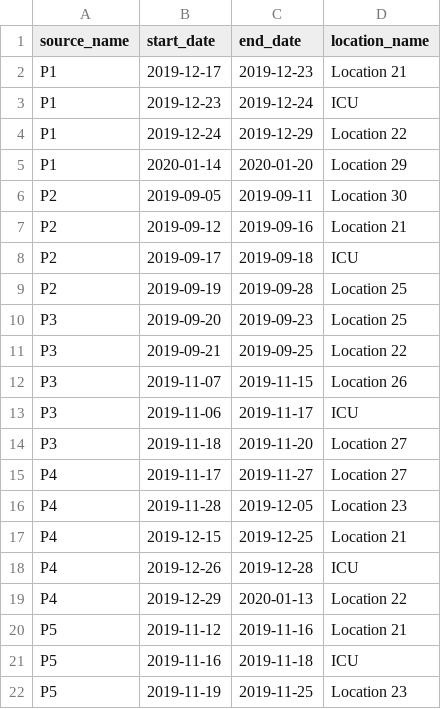
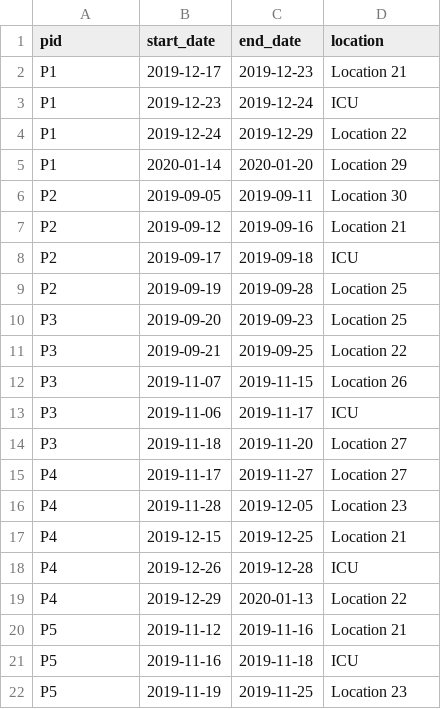
Before and after one commit to nalarbp/haiviz, a CSV file: public/data/preloaded/e0/gantt.csv, drawn as a sheet.

```diff
--- a/public/data/preloaded/e0/gantt.csv
+++ b/public/data/preloaded/e0/gantt.csv
@@ -1,2 +1,2 @@
-source_name,start_date,end_date,location_name
+pid,start_date,end_date,location
 P1,2019-12-17,2019-12-23,Location 21
```
Also changed, not shown: public/data/preloaded/e1/gantt.csv, 18 other files.
